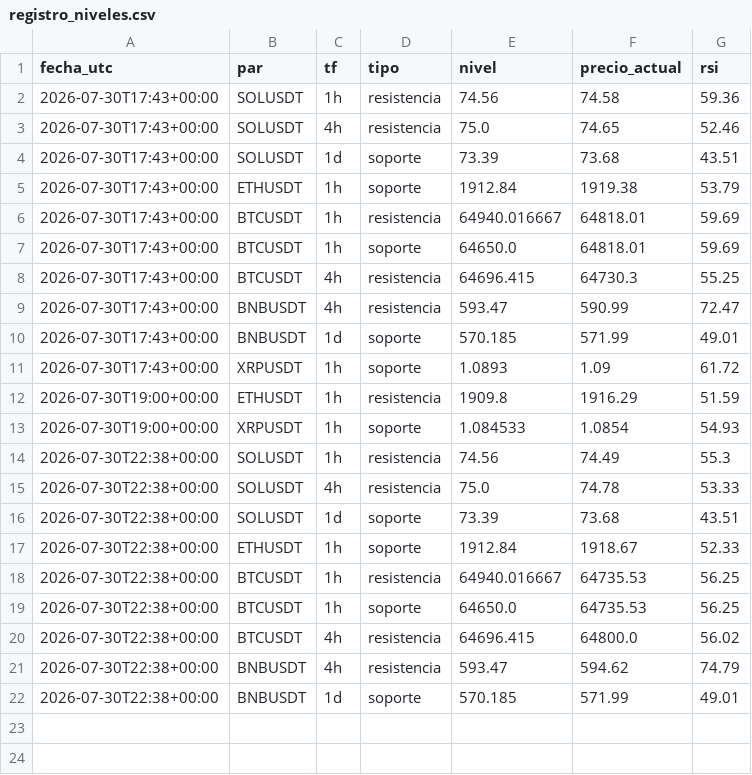
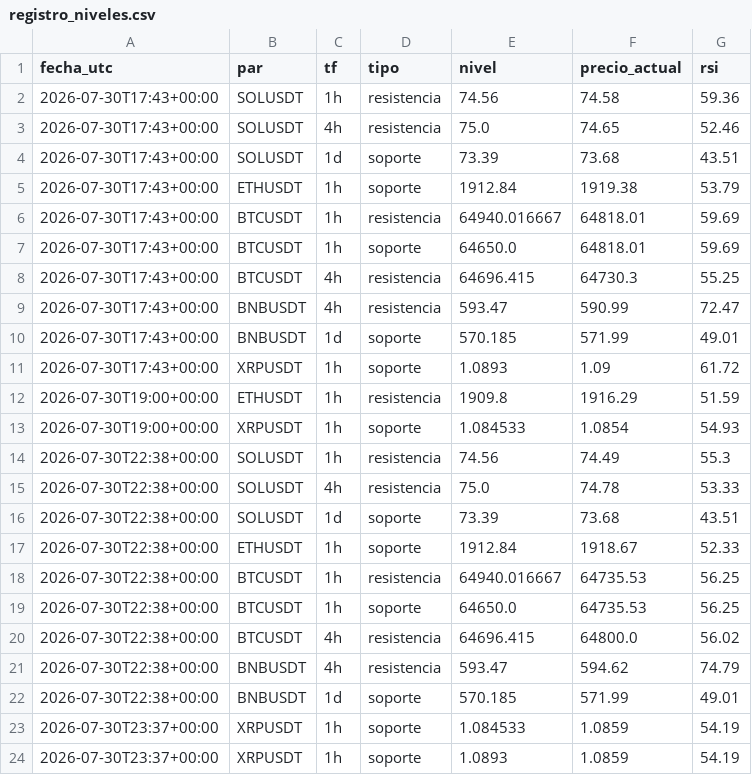
Before and after one commit to teoob/bot-senales, a CSV file: registro_niveles.csv, drawn as a sheet.

Commit message:
registro y estado

```diff
--- a/registro_niveles.csv
+++ b/registro_niveles.csv
@@ -22 +22,3 @@ fecha_utc,par,tf,tipo,nivel,precio_actual,rsi
 2026-07-30T22:38+00:00,BNBUSDT,1d,soporte,570.185,571.99,49.01
+2026-07-30T23:37+00:00,XRPUSDT,1h,soporte,1.084533,1.0859,54.19
+2026-07-30T23:37+00:00,XRPUSDT,1h,soporte,1.0893,1.0859,54.19
```
Also changed, not shown: 1 other file.
